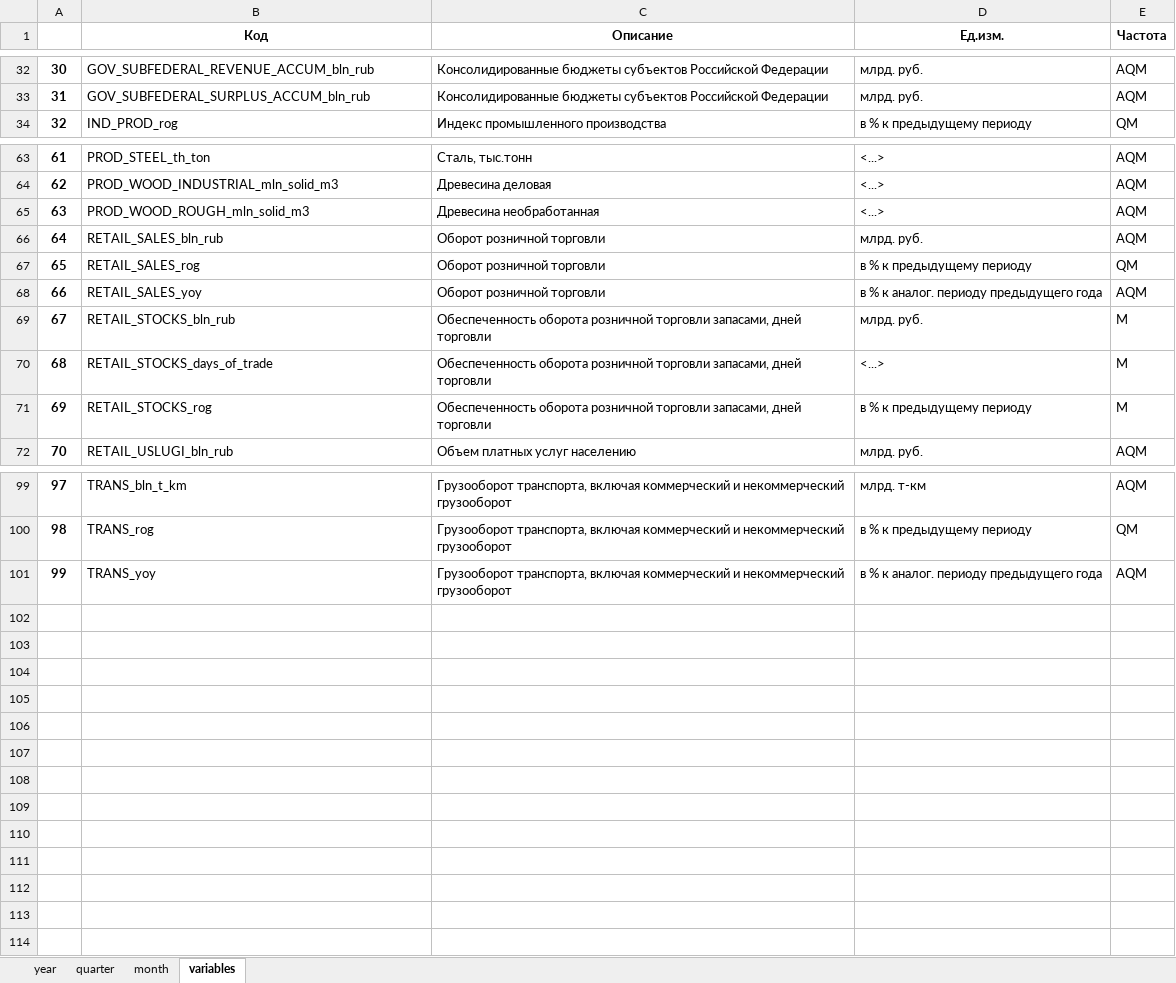
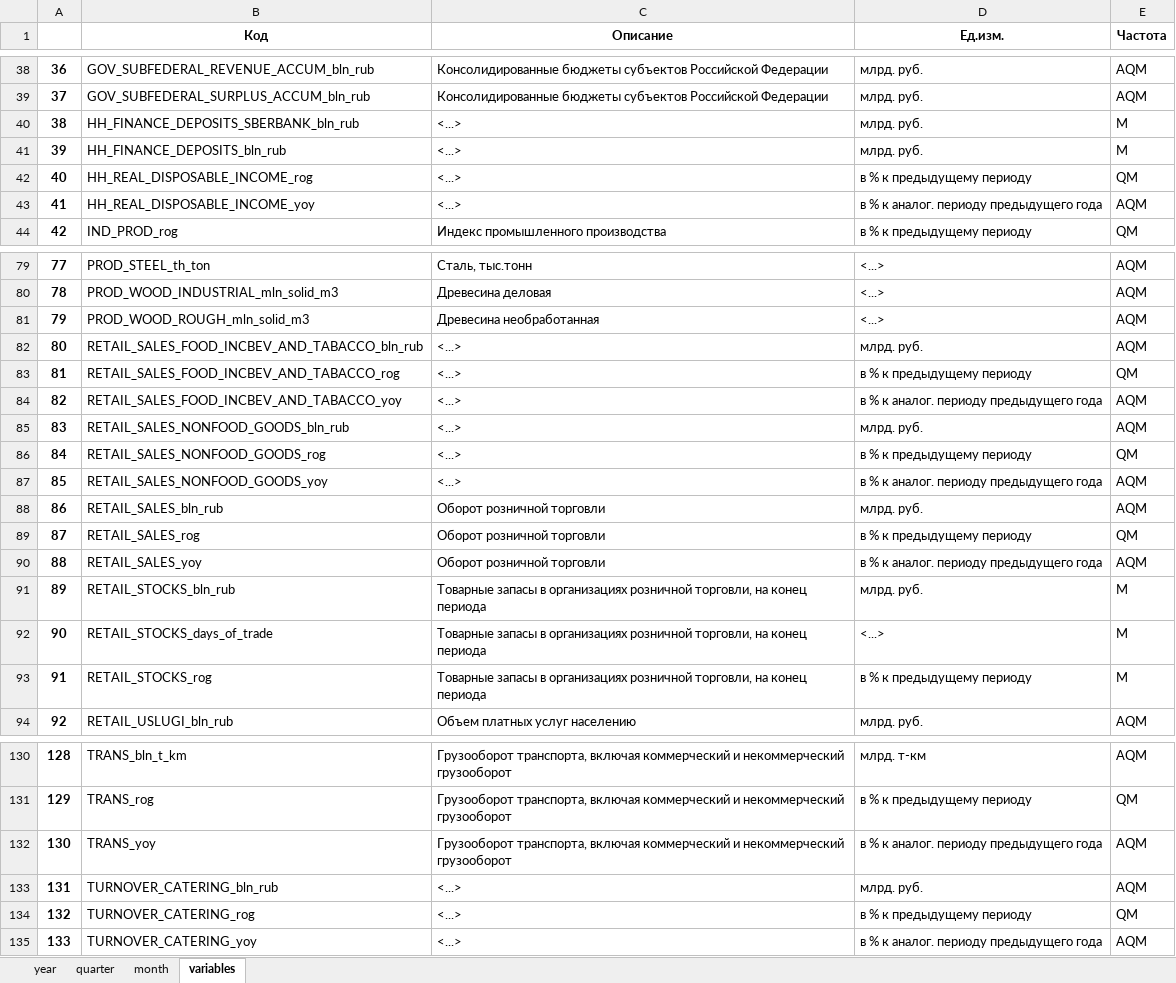
Before and after one commit to epogrebnyak/data-rosstat-kep, an Excel workbook: output/kep.xlsx, sheet variables, drawn as a sheet; only a part is shown, gaps mark what is left out; values as stored, in another font and other column widths than the file's, no borders; addresses are those after the commit; the diff covers the shown part only; the diff names each change by its address in the sheet, - before the commit and + after, or states it on an @@ line.

```diff
--- a/output/kep.xlsx (sheet variables)
+++ b/output/kep.xlsx (sheet variables)
@@ column A renumbered between rows 3 and 132 @@
+row 40: 38 | HH_FINANCE_DEPOSITS_SBERBANK_bln_rub | <...> | млрд. руб. | M
+row 41: 39 | HH_FINANCE_DEPOSITS_bln_rub | <...> | млрд. руб. | M
+row 42: 40 | HH_REAL_DISPOSABLE_INCOME_rog | <...> | в % к предыдущему периоду | QM
+row 43: 41 | HH_REAL_DISPOSABLE_INCOME_yoy | <...> | в % к аналог. периоду предыдущего года | AQM
+row 82: 80 | RETAIL_SALES_FOOD_INCBEV_AND_TABACCO_bln_rub | <...> | млрд. руб. | AQM
+row 83: 81 | RETAIL_SALES_FOOD_INCBEV_AND_TABACCO_rog | <...> | в % к предыдущему периоду | QM
+row 84: 82 | RETAIL_SALES_FOOD_INCBEV_AND_TABACCO_yoy | <...> | в % к аналог. периоду предыдущего года | AQM
+row 85: 83 | RETAIL_SALES_NONFOOD_GOODS_bln_rub | <...> | млрд. руб. | AQM
+row 86: 84 | RETAIL_SALES_NONFOOD_GOODS_rog | <...> | в % к предыдущему периоду | QM
+row 87: 85 | RETAIL_SALES_NONFOOD_GOODS_yoy | <...> | в % к аналог. периоду предыдущего года | AQM
-C91:C93 (Описание): Обеспеченность оборота розничной торговли запасами, дней торговли
+C91:C93 (Описание): Товарные запасы в организациях розничной торговли, на конец периода
+row 133: 131 | TURNOVER_CATERING_bln_rub | <...> | млрд. руб. | AQM
+row 134: 132 | TURNOVER_CATERING_rog | <...> | в % к предыдущему периоду | QM
+row 135: 133 | TURNOVER_CATERING_yoy | <...> | в % к аналог. периоду предыдущего года | AQM
```
Also changed, not shown: 23 added rows, 2 removed rows and 10 edited cells elsewhere in this sheet, sheet month, sheet quarter, sheet year, 53 other files.
